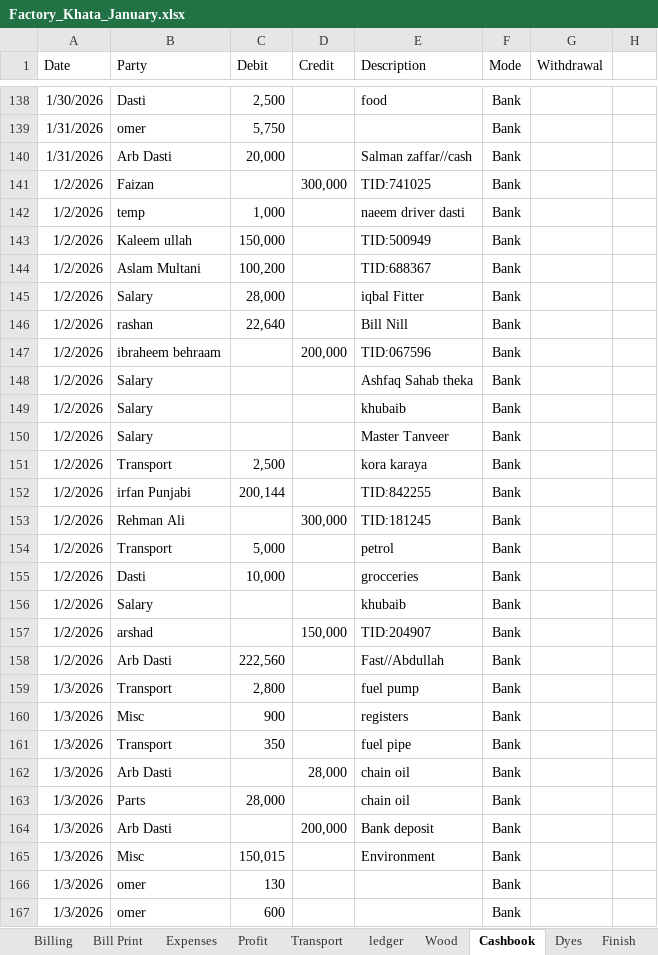
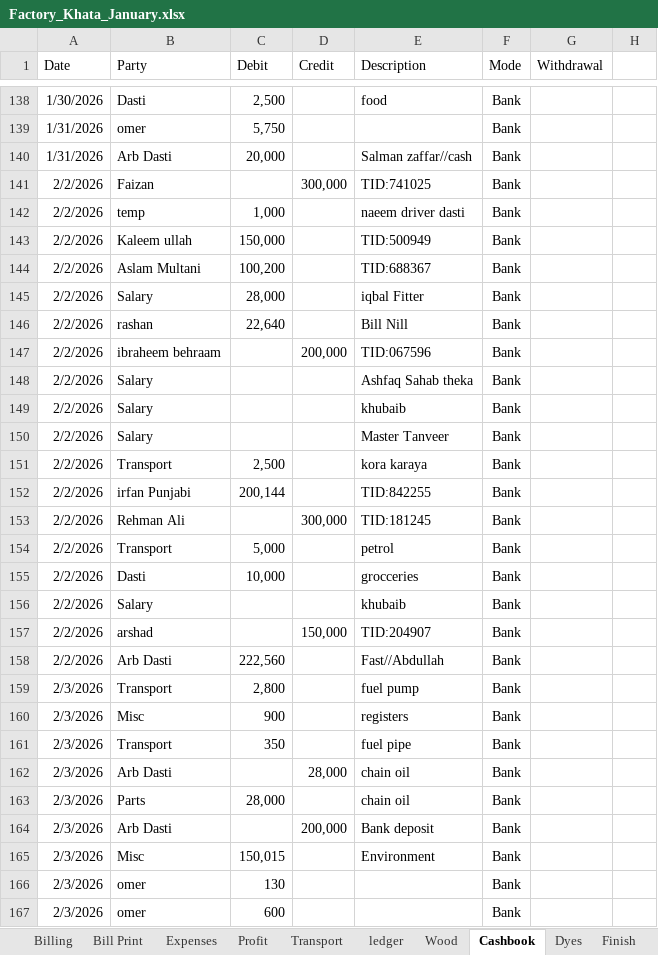
Before and after one commit to omerrazzaq4/AlHamd_Jan, an Excel workbook: Factory_Khata_January.xlsx, sheet Cashbook, drawn as a sheet; only a part is shown, gaps mark what is left out; values as stored, in another font and other column widths than the file's, no borders; charts and pictures and table styles not drawn; the diff covers the shown part only; the diff names each change by its address in the sheet, - before the commit and + after, or states it on an @@ line.

Commit message:
Add files via upload

```diff
--- a/Factory_Khata_January.xlsx (sheet Cashbook)
+++ b/Factory_Khata_January.xlsx (sheet Cashbook)
-A141:A158 (Date): 1/2/2026
+A141:A158 (Date): 2/2/2026
-A159:A167 (Date): 1/3/2026
+A159:A167 (Date): 2/3/2026
```
Also changed, not shown: 2 added rows, 2 removed rows and 10 edited cells elsewhere in this sheet, sheet Profit, sheet Expenses, sheet Transport, sheet Running Acc, sheet Billing, sheet Balance.
